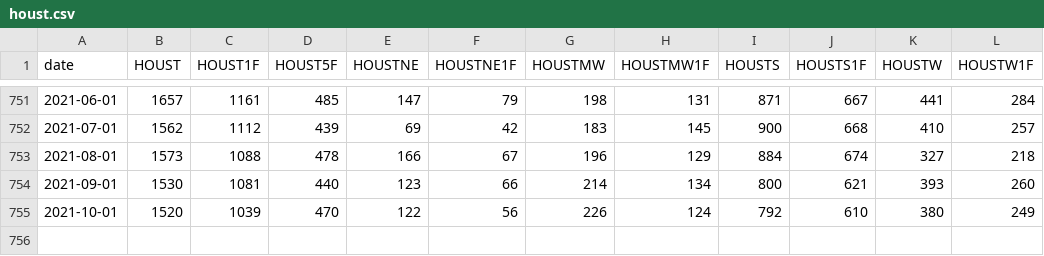
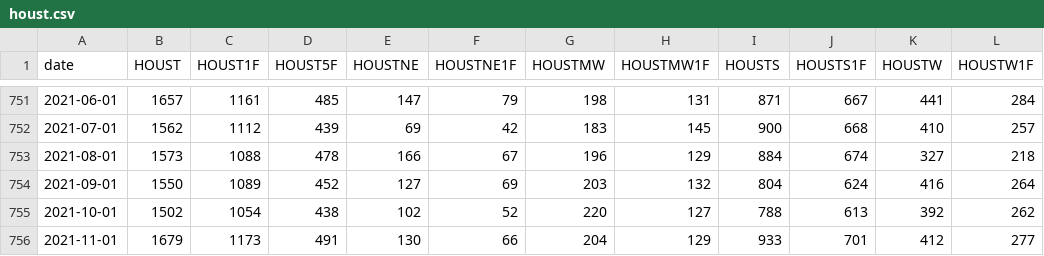
Before and after one commit to SymmetricSymplectic/AsApAnalytics, a CSV file: DATA/houst.csv, drawn as a sheet; only a part is shown, gaps mark what is left out.

```diff
--- a/DATA/houst.csv
+++ b/DATA/houst.csv
@@ -753,3 +753,4 @@
 2021-08-01,1573,1088,478,166,67,196,129,884,674,327,218
-2021-09-01,1530,1081,440,123,66,214,134,800,621,393,260
-2021-10-01,1520,1039,470,122,56,226,124,792,610,380,249
+2021-09-01,1550,1089,452,127,69,203,132,804,624,416,264
+2021-10-01,1502,1054,438,102,52,220,127,788,613,392,262
+2021-11-01,1679,1173,491,130,66,204,129,933,701,412,277
```
Also changed, not shown: DATA/businessSalesInv.csv, DATA/cpi_int.csv, 7 other files.
